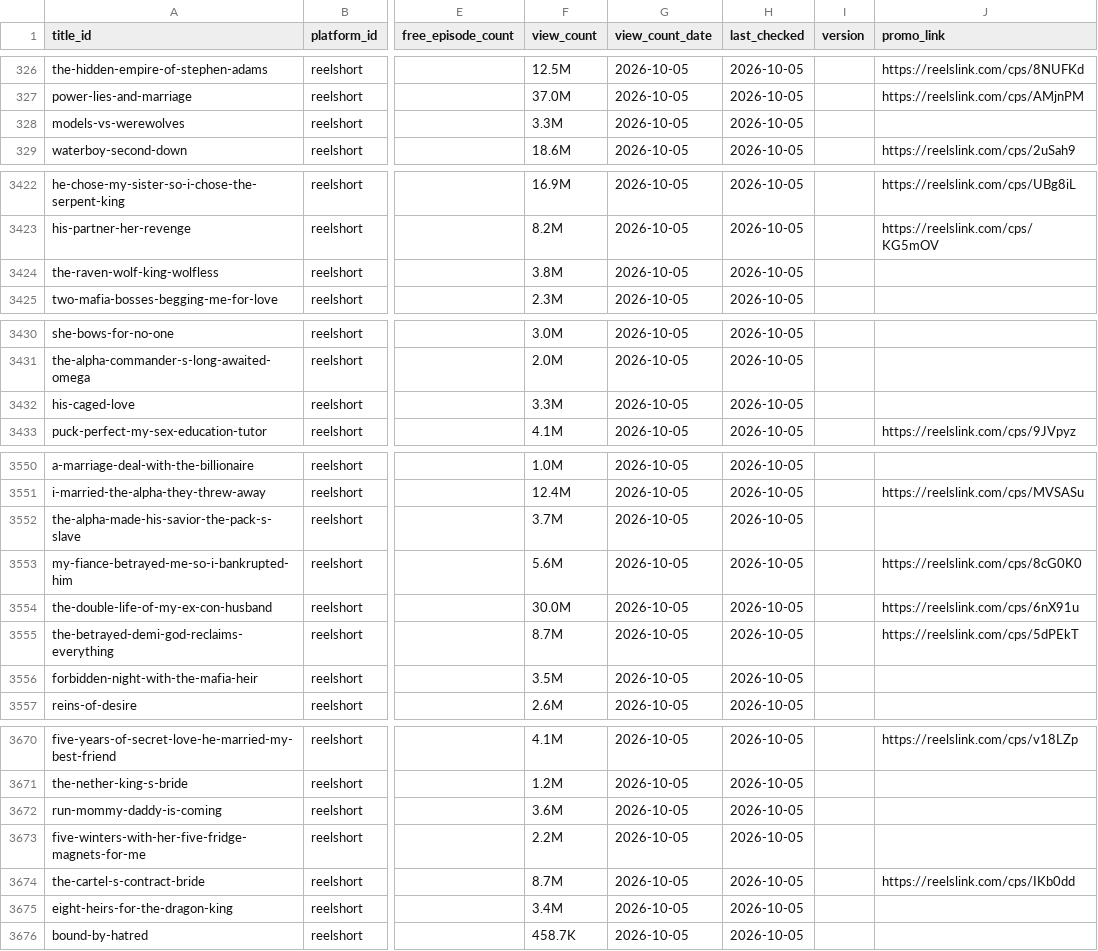
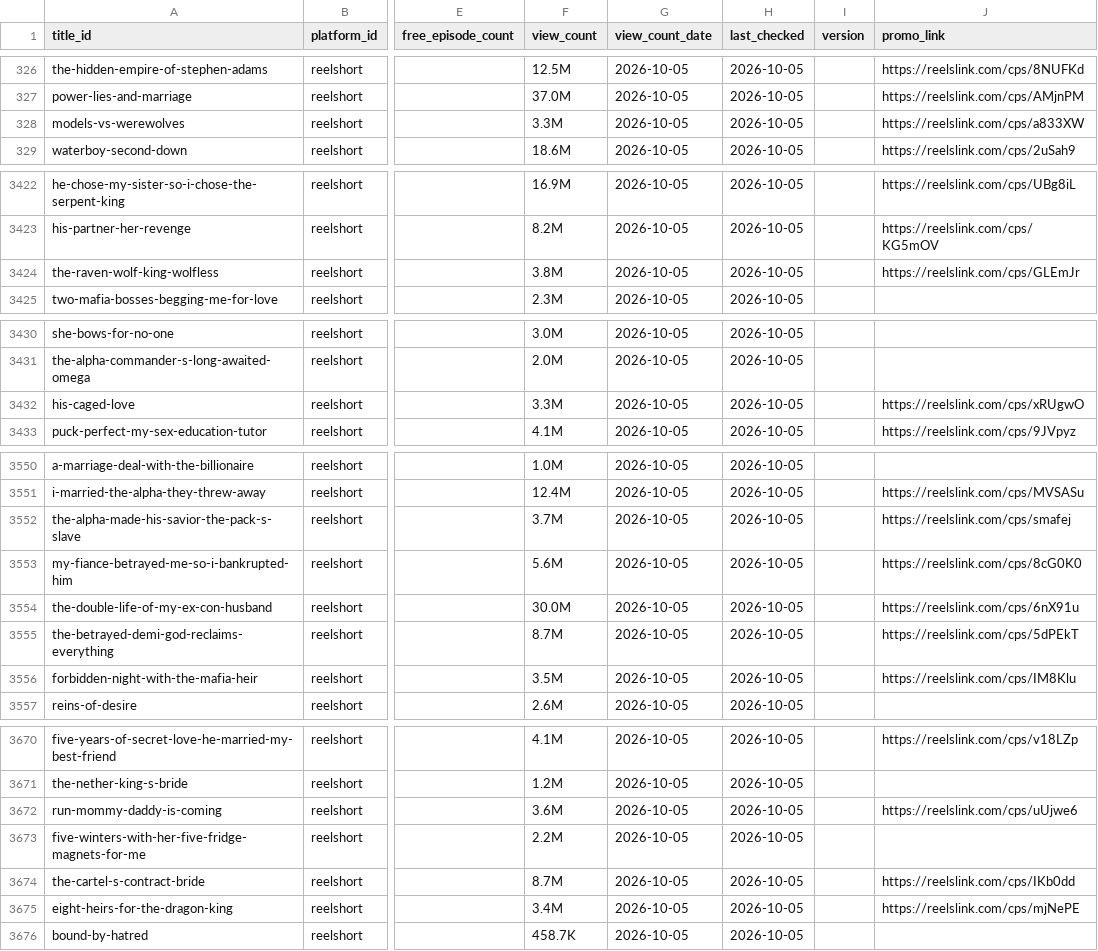
Before and after one commit to Cyanjb/dramaeverafter, a CSV file: data/availability.csv, drawn as a sheet; only a part is shown, gaps mark what is left out; the diff covers the shown part only; the diff names each change by its address in the sheet, - before the commit and + after, or states it on an @@ line.

```diff
--- a/data/availability.csv
+++ b/data/availability.csv
-J328 (promo_link): (empty)
+J328 (promo_link): https://reelslink.com/cps/a833XW
-J3424 (promo_link): (empty)
+J3424 (promo_link): https://reelslink.com/cps/GLEmJr
-J3432 (promo_link): (empty)
+J3432 (promo_link): https://reelslink.com/cps/xRUgwO
-J3552 (promo_link): (empty)
+J3552 (promo_link): https://reelslink.com/cps/smafej
-J3556 (promo_link): (empty)
+J3556 (promo_link): https://reelslink.com/cps/IM8Klu
-J3672 (promo_link): (empty)
+J3672 (promo_link): https://reelslink.com/cps/uUjwe6
-J3675 (promo_link): (empty)
+J3675 (promo_link): https://reelslink.com/cps/mjNePE
```
Also changed, not shown: 18 edited cells elsewhere in this file.
